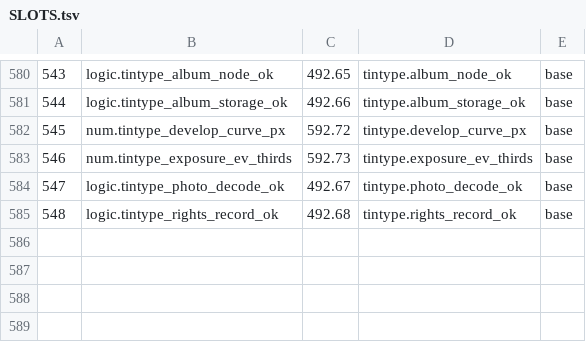
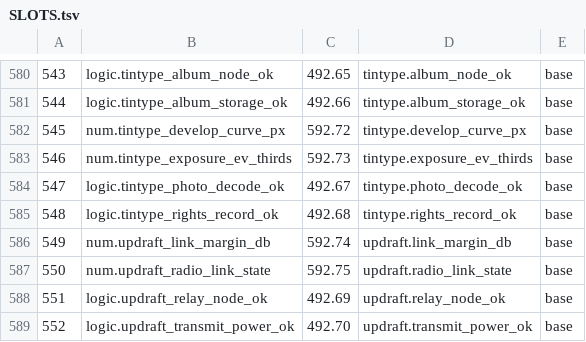
Before and after one commit to sykomiked/ZEDEC-XERO-VULPINE-V1.0.0, a TSV file: kernel/src/alexandria/SLOTS.tsv, drawn as a sheet; only a part is shown, gaps mark what is left out.

```diff
--- a/kernel/src/alexandria/SLOTS.tsv
+++ b/kernel/src/alexandria/SLOTS.tsv
@@ -585 +585,5 @@
 548	logic.tintype_rights_record_ok	492.68	tintype.rights_record_ok	base
+549	num.updraft_link_margin_db	592.74	updraft.link_margin_db	base
+550	num.updraft_radio_link_state	592.75	updraft.radio_link_state	base
+551	logic.updraft_relay_node_ok	492.69	updraft.relay_node_ok	base
+552	logic.updraft_transmit_power_ok	492.70	updraft.transmit_power_ok	base
```
Also changed, not shown: kernel/src/apps/CHECKS.tsv, kernel/src/apps/CONCEPTS.tsv, 18 other files.
